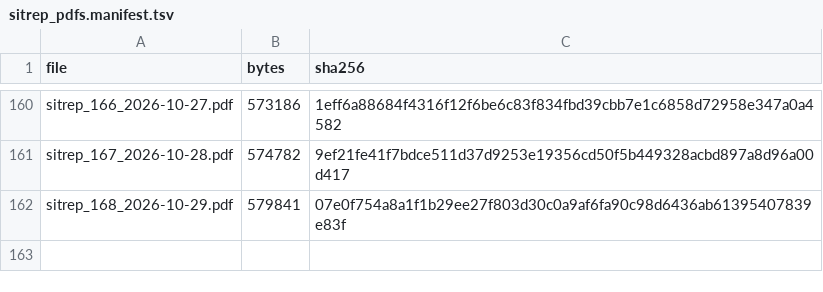
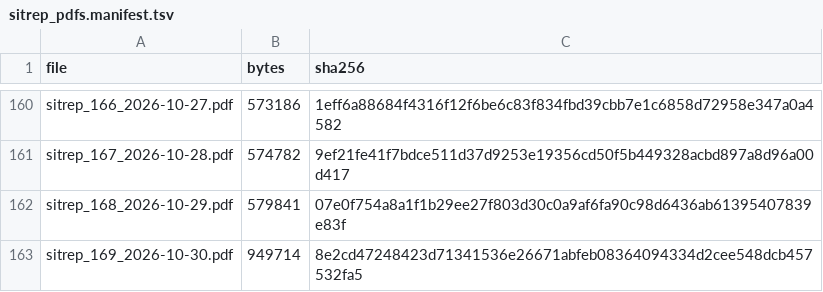
Before and after one commit to vsbuffalo/ebola-bdbv-data, a TSV file: data/raw/sitrep_pdfs.manifest.tsv, drawn as a sheet; only a part is shown, gaps mark what is left out; the diff names each change by its address in the sheet, - before the commit and + after, or states it on an @@ line.

```diff
--- a/data/raw/sitrep_pdfs.manifest.tsv
+++ b/data/raw/sitrep_pdfs.manifest.tsv
+row 163: sitrep_169_2026-10-30.pdf | 949714 | 8e2cd47248423d71341536e26671abfeb08364094334d2cee548dcb457532fa5
```
Also changed, not shown: data/raw/PROVENANCE.tsv, data/raw/insp_sitrep_index.tsv, 18 other files.
